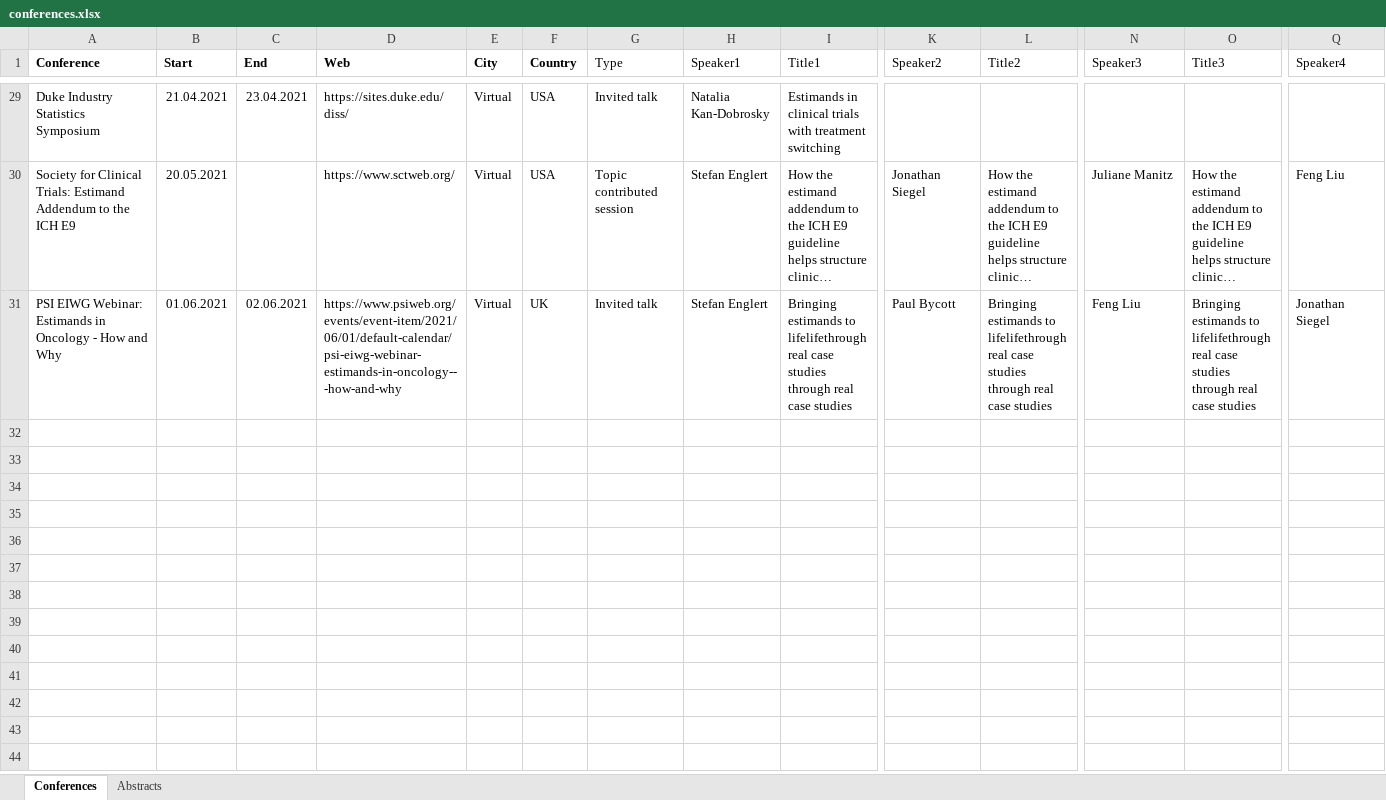
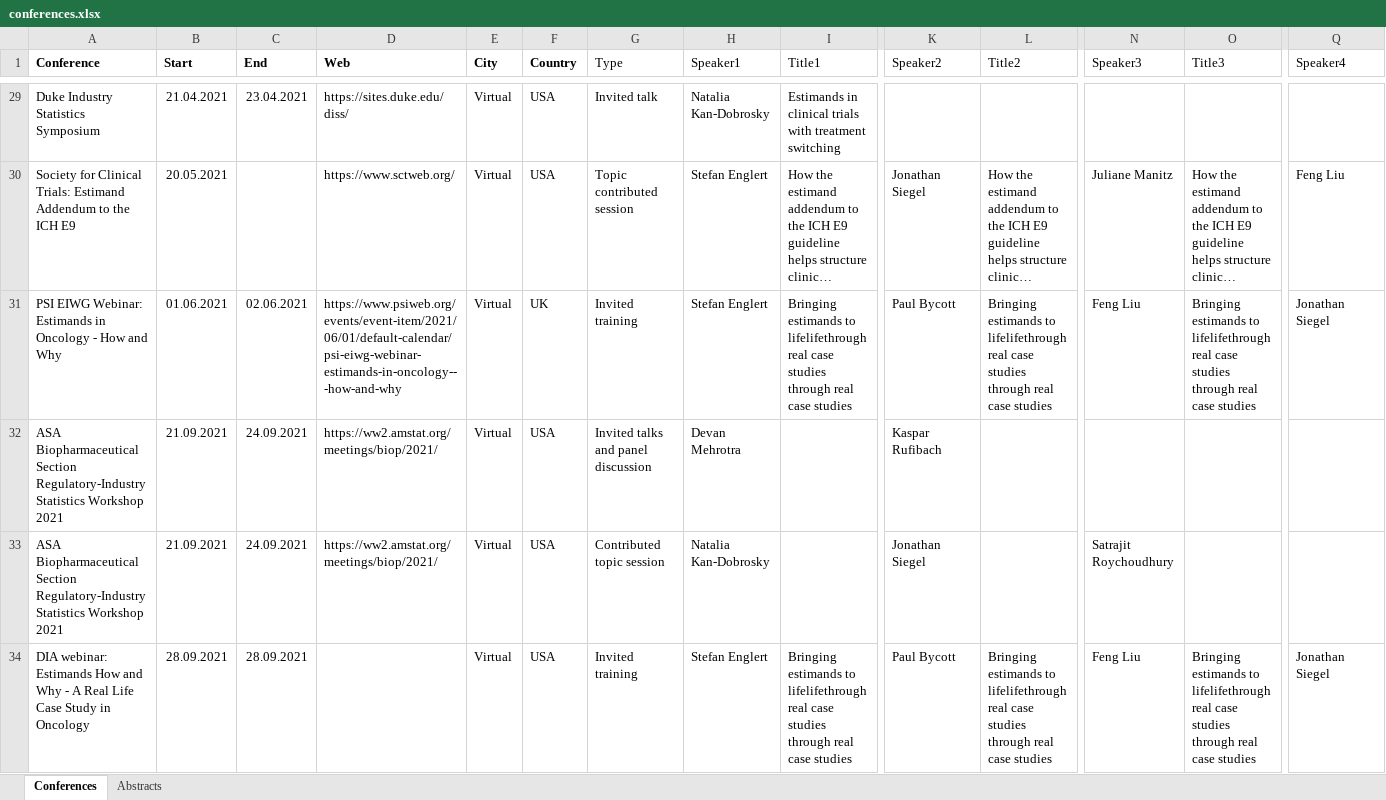
Before and after one commit to oncoestimand/oncowg_webpage, an Excel workbook: data/conferences.xlsx, sheet Conferences, drawn as a sheet; only a part is shown, gaps mark what is left out; long unchanged cells end in …; values as stored, in another font and other column widths than the file's, no borders; charts and pictures not drawn; rows hold the shown columns only; the diff names each change by its address in the sheet, - before the commit and + after, or states it on an @@ line.

```diff
--- a/data/conferences.xlsx (sheet Conferences)
+++ b/data/conferences.xlsx (sheet Conferences)
-G31 (Type): Invited talk
+G31 (Type): Invited training
+row 32: ASA Biopharmaceutical Section Regulatory-Industry Statistics Workshop 2021 | 21.09.2021 | 24.09.2021 | https://ww2.amstat.org/meetings/biop/2021/ | Virtual | USA | Invited talks and panel discussion | Devan Mehrotra |  | Kaspar Rufibach
+row 33: ASA Biopharmaceutical Section Regulatory-Industry Statistics Workshop 2021 | 21.09.2021 | 24.09.2021 | https://ww2.amstat.org/meetings/biop/2021/ | Virtual | USA | Contributed topic session | Natalia Kan-Dobrosky |  | Jonathan Siegel |  | Satrajit Roychoudhury
+row 34: DIA webinar: Estimands How and Why - A Real Life Case Study in Oncology | 28.09.2021 | 28.09.2021 |  | Virtual | USA | Invited training | Stefan Englert | Bringing estimands to lifelifethrough real case studies through real case studies | Paul Bycott | Bringing estimands to lifelifethrough real case studies through real case studies | Feng Liu | Bringing estimands to lifelifethrough real case studies through real case studies | Jonathan Siegel
```
Also changed, not shown: docs/data/conferences.xlsx, docs/data/members.xlsx, 5 other files.
